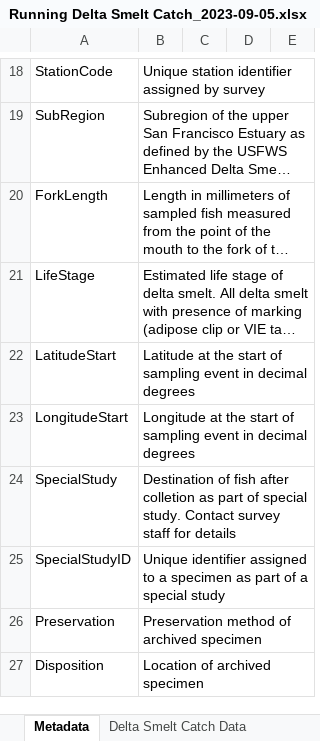
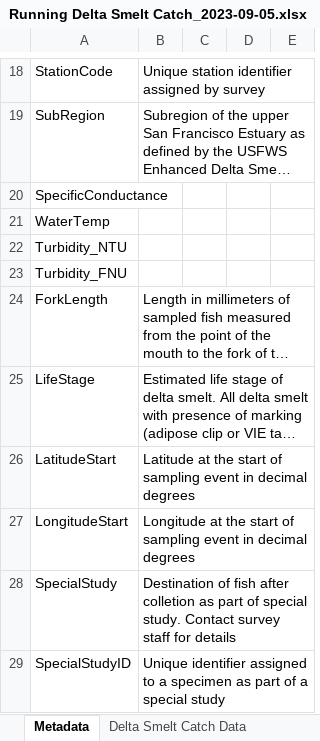
Before and after one commit to rosehartman/SmeltMap, an Excel workbook: Running Delta Smelt Catch_2023-09-05.xlsx, sheet Metadata, drawn as a sheet; only a part is shown, gaps mark what is left out; the shorter side is filled out with more unchanged rows; long unchanged cells end in …; values as stored, in another font and other column widths than the file's, no borders; the diff names each change by its address in the sheet, - before the commit and + after, or states it on an @@ line.

```diff
--- a/Running Delta Smelt Catch_2023-09-05.xlsx (sheet Metadata)
+++ b/Running Delta Smelt Catch_2023-09-05.xlsx (sheet Metadata)
+row 20: SpecificConductance
+row 21: WaterTemp
+row 22: Turbidity_NTU
+row 23: Turbidity_FNU
```
Also changed, not shown: sheet Delta Smelt Catch Data, 3 other files.
